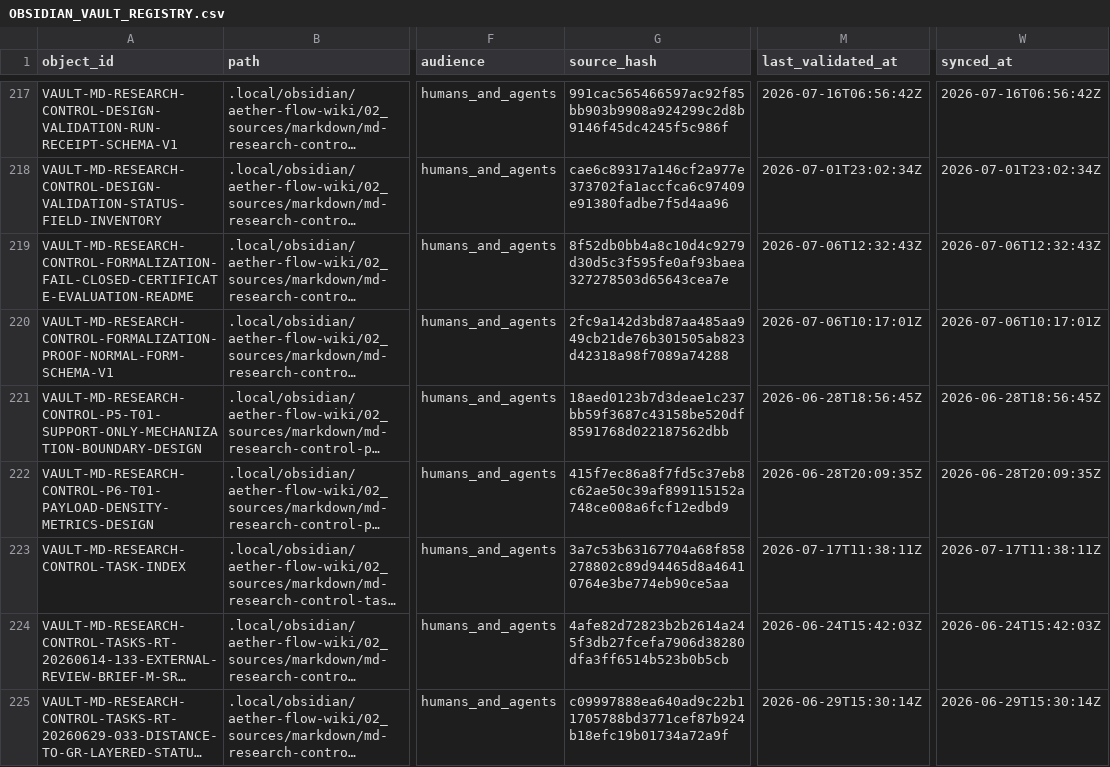
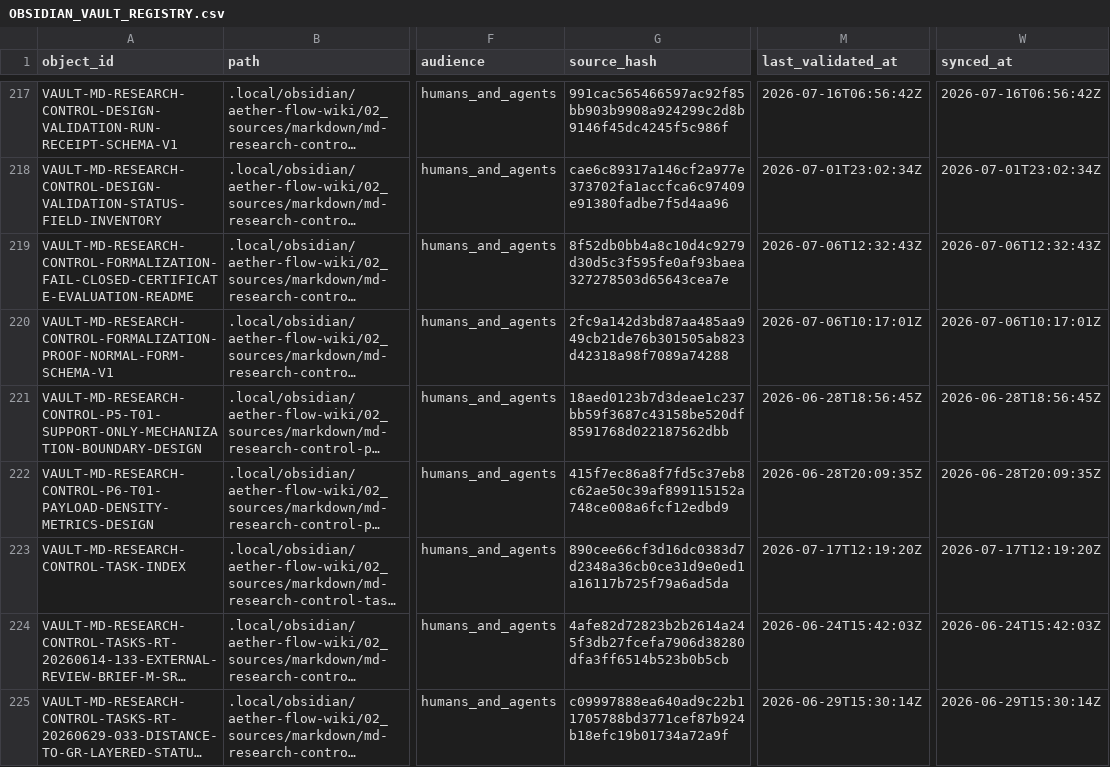
Before and after one commit to AngryOwlAI/The-AEther-Flow, a CSV file: registries/OBSIDIAN_VAULT_REGISTRY.csv, drawn as a sheet; only a part is shown, gaps mark what is left out; long unchanged cells end in …; the diff names each change by its address in the sheet, - before the commit and + after, or states it on an @@ line.

```diff
--- a/registries/OBSIDIAN_VAULT_REGISTRY.csv
+++ b/registries/OBSIDIAN_VAULT_REGISTRY.csv
-G223 (source_hash): 3a7c53b63167704a68f858278802c89d94465d8a46410764e3be774eb90ce5aa
+G223 (source_hash): 890cee66cf3d16dc0383d7d2348a36cb0ce31d9e0ed1a16117b725f79a6ad5da
-M223 (last_validated_at): 2026-07-17T11:38:11Z
+M223 (last_validated_at): 2026-07-17T12:19:20Z
-W223 (synced_at): 2026-07-17T11:38:11Z
+W223 (synced_at): 2026-07-17T12:19:20Z
```
Also changed, not shown: registries/DIRECTOR_DECISION_REGISTRY.csv, registries/MARKDOWN_SOURCE_REGISTRY.csv, 29 other files.
